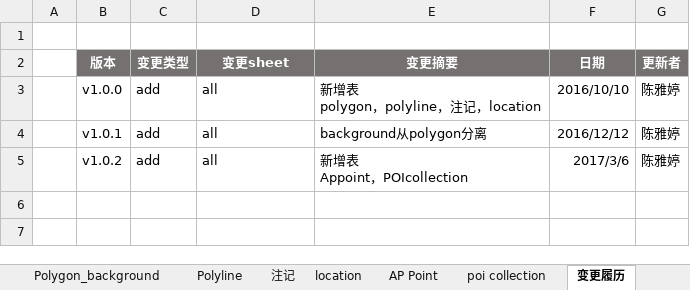
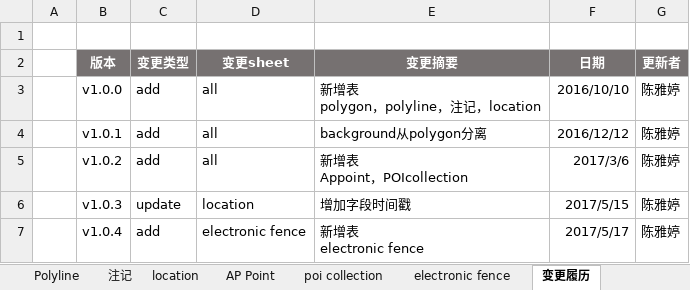
Before and after one commit to cytggit/Map-openlayers, an Excel workbook: Document/DB design.xlsx, sheet 变更履历, drawn as a sheet; values as stored, in another font and other column widths than the file's, no borders; ↵ is a line break in a cell; the diff names each change by its address in the sheet, - before the commit and + after, or states it on an @@ line.

```diff
--- a/Document/DB design.xlsx (sheet 变更履历)
+++ b/Document/DB design.xlsx (sheet 变更履历)
+sheet tab: electronic fence
+row 6:  | v1.0.3 | update | location | 增加字段时间戳 | 2017/5/15 | 陈雅婷
+row 7:  | v1.0.4 | add | electronic fence | 新增表 ↵ electronic fence | 2017/5/17 | 陈雅婷
```
Also changed, not shown: sheet location, Document/Layer list and zIndex.xlsx, Document/UserGuide for Map.xlsx, 5 other files.
